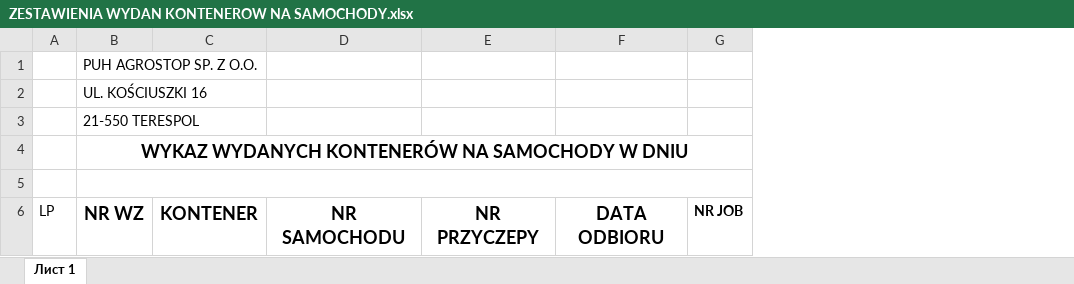
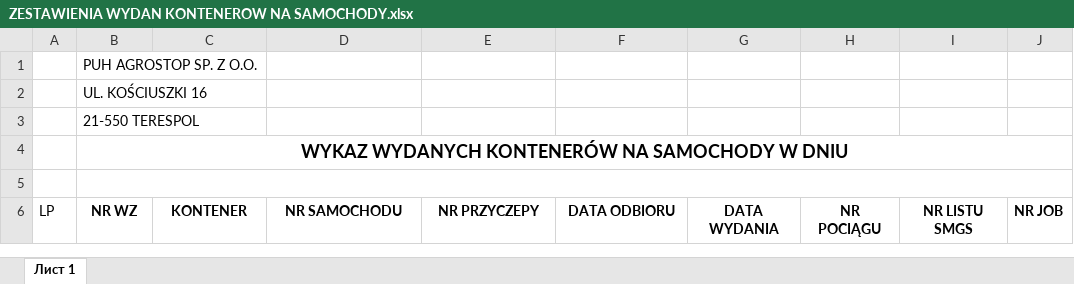
Before and after one commit to dubrovsky/Wgr, an Excel workbook: src/com/bivc/cimsmgs/xls/ZESTAWIENIA WYDAN KONTENEROW NA SAMOCHODY.xlsx, sheet Лист 1, drawn as a sheet; values as stored, in another font and other column widths than the file's, no borders; the diff names each change by its address in the sheet, - before the commit and + after, or states it on an @@ line.

```diff
--- a/src/com/bivc/cimsmgs/xls/ZESTAWIENIA WYDAN KONTENEROW NA SAMOCHODY.xlsx (sheet Лист 1)
+++ b/src/com/bivc/cimsmgs/xls/ZESTAWIENIA WYDAN KONTENEROW NA SAMOCHODY.xlsx (sheet Лист 1)
+column G, row 6: DATA WYDANIA
+column H, row 6: NR POCIĄGU
+column I, row 6: NR LISTU SMGS
@@ B6:F6 text size: smaller @@
```
Also changed, not shown: 26 other files.
